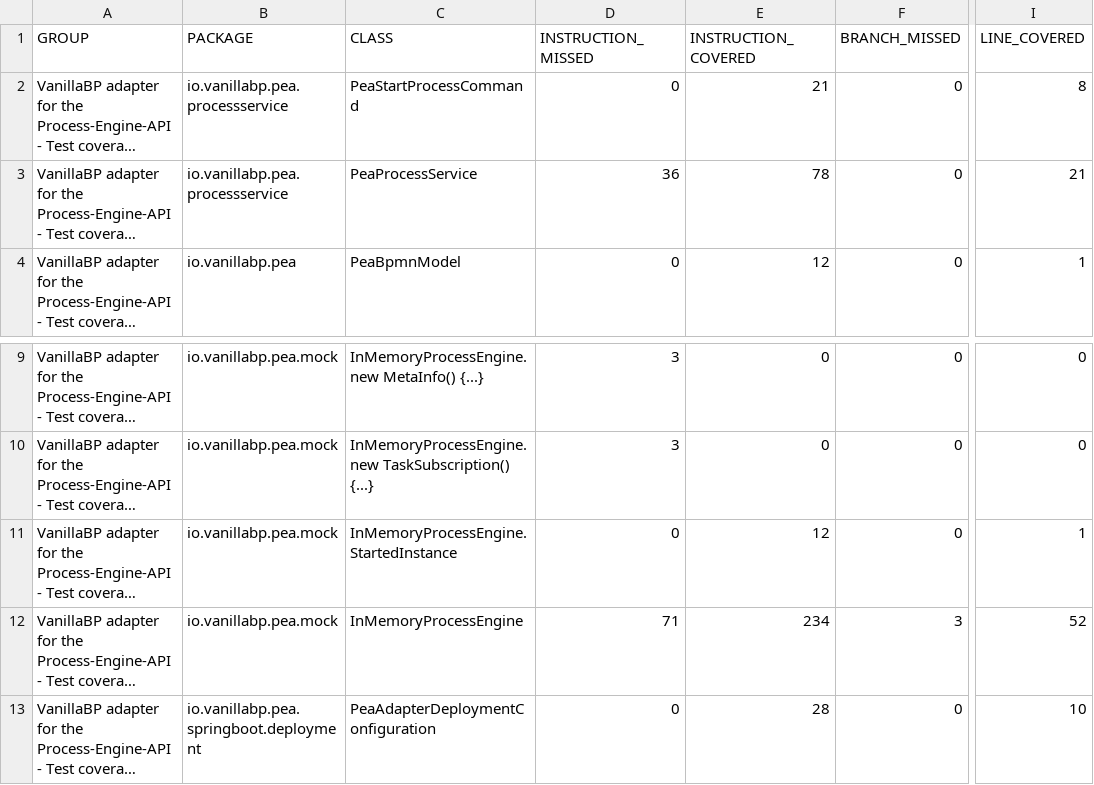
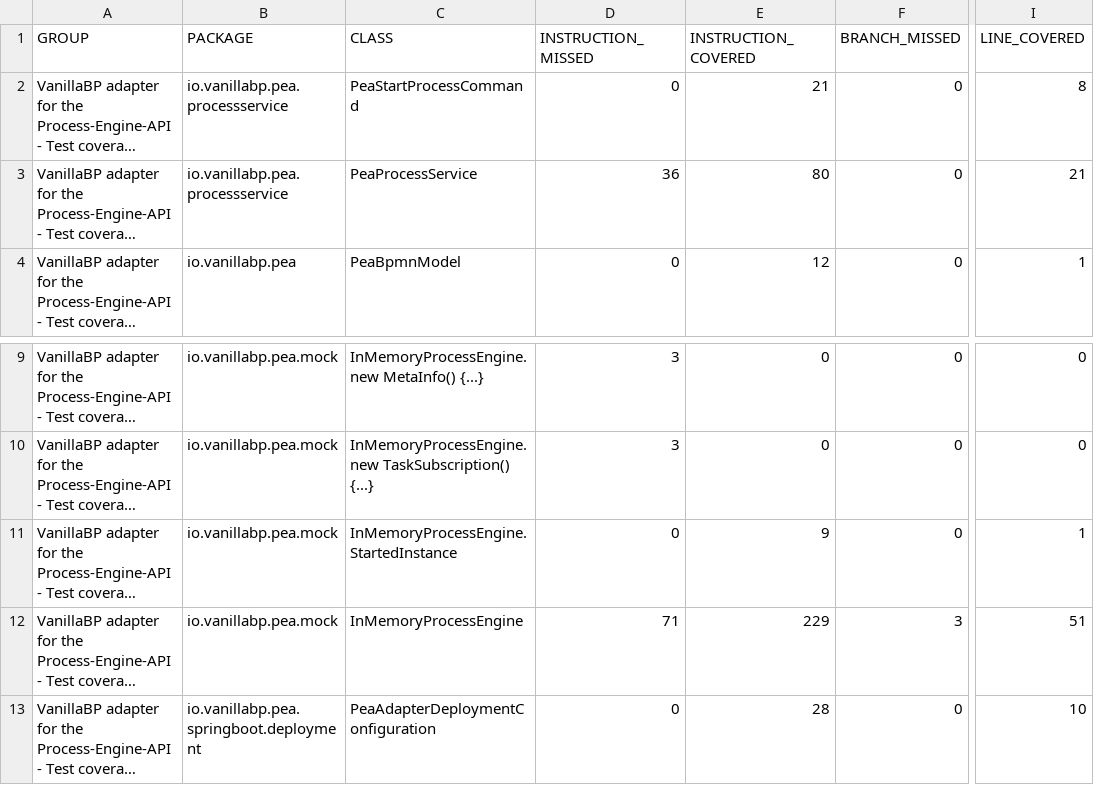
Before and after one commit to vanillabp/process-engine-api-adapter, a CSV file: test-coverage-report/report/jacoco.csv, drawn as a sheet; only a part is shown, gaps mark what is left out; long unchanged cells end in …; the diff names each change by its address in the sheet, - before the commit and + after, or states it on an @@ line.

```diff
--- a/test-coverage-report/report/jacoco.csv
+++ b/test-coverage-report/report/jacoco.csv
-E3 (INSTRUCTION_COVERED): 78
+E3 (INSTRUCTION_COVERED): 80
-E11 (INSTRUCTION_COVERED): 12
+E11 (INSTRUCTION_COVERED): 9
-E12 (INSTRUCTION_COVERED): 234
+E12 (INSTRUCTION_COVERED): 229
-I12 (LINE_COVERED): 52
+I12 (LINE_COVERED): 51
```
Also changed, not shown: 25 other files.
